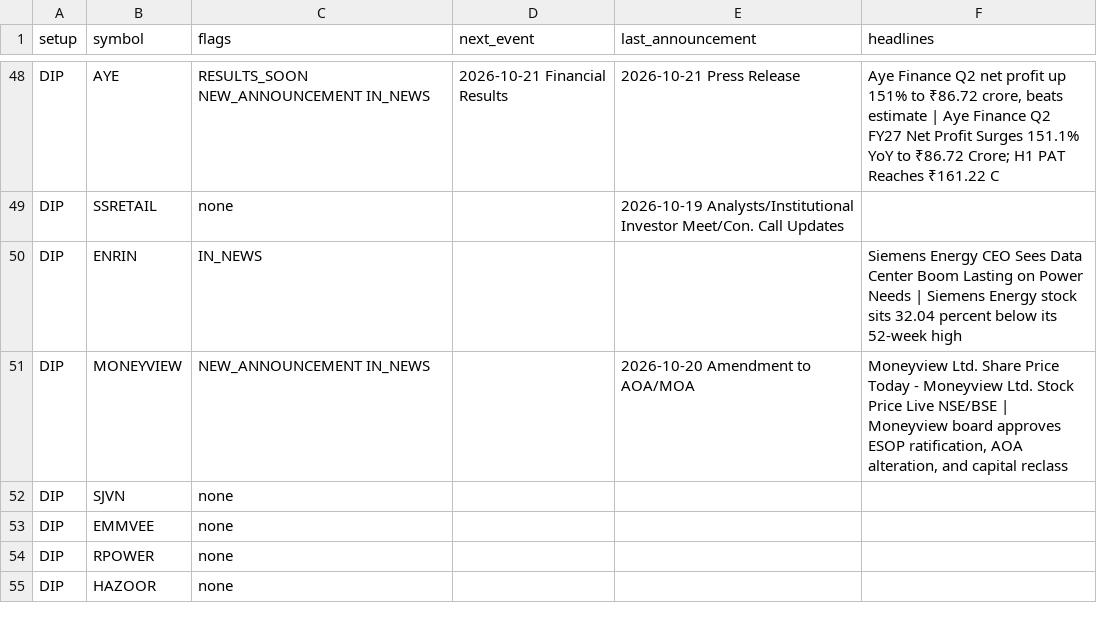
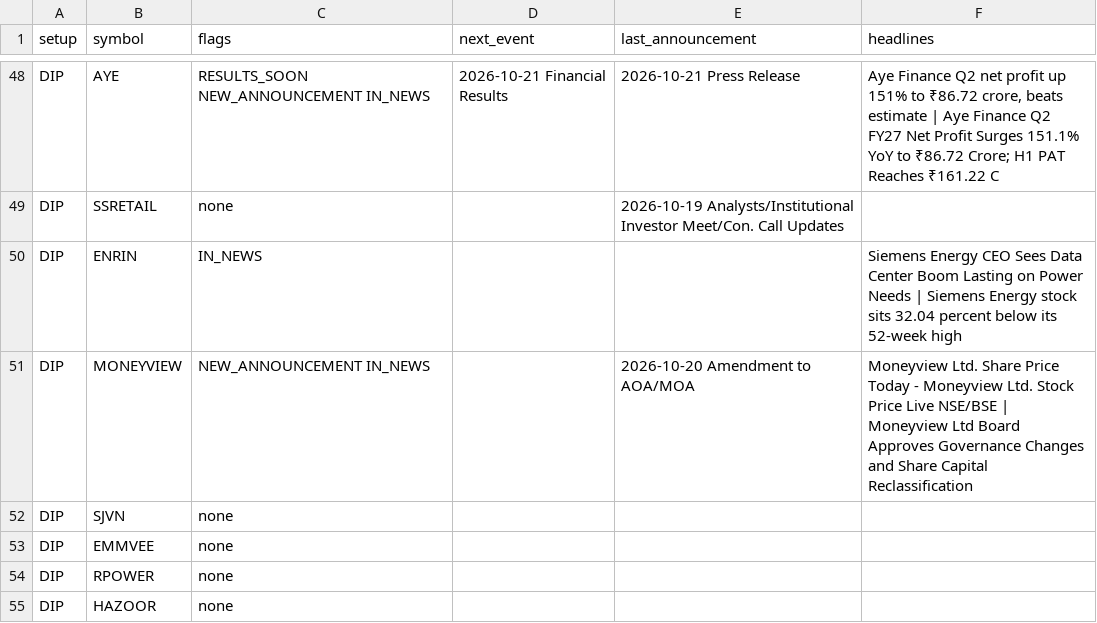
Before and after one commit to sufikipl-ops/swing-auto, a CSV file: docs/news_events.csv, drawn as a sheet; only a part is shown, gaps mark what is left out; the diff covers the shown part only.

```diff
--- a/docs/news_events.csv
+++ b/docs/news_events.csv
@@ -50,3 +50,3 @@ DIP,SSRETAIL,none,,2026-10-19 Analysts/Institutional Investor Meet/Con. Call Upd
 DIP,ENRIN,IN_NEWS,,,Siemens Energy CEO Sees Data Center Boom Lasting on Power Needs | Siemens Energy stock sits 32.04 percent below its 52-week high
-DIP,MONEYVIEW,NEW_ANNOUNCEMENT IN_NEWS,,2026-10-20 Amendment to AOA/MOA,"Moneyview Ltd. Share Price Today - Moneyview Ltd. Stock Price Live NSE/BSE | Moneyview board approves ESOP ratification, AOA alteration, and capital reclass"
+DIP,MONEYVIEW,NEW_ANNOUNCEMENT IN_NEWS,,2026-10-20 Amendment to AOA/MOA,Moneyview Ltd. Share Price Today - Moneyview Ltd. Stock Price Live NSE/BSE | Moneyview Ltd Board Approves Governance Changes and Share Capital Reclassification
 DIP,SJVN,none,,,
```
Also changed, not shown: 14 edited cells elsewhere in this file, out/news_events.csv, 7 other files.
